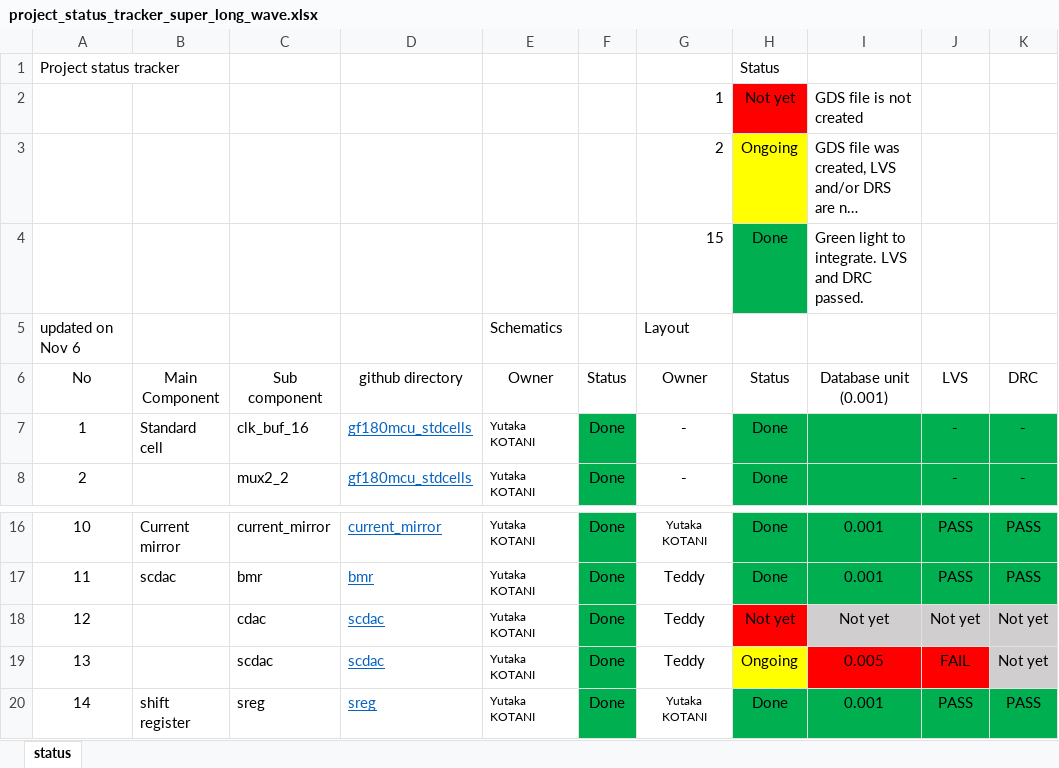
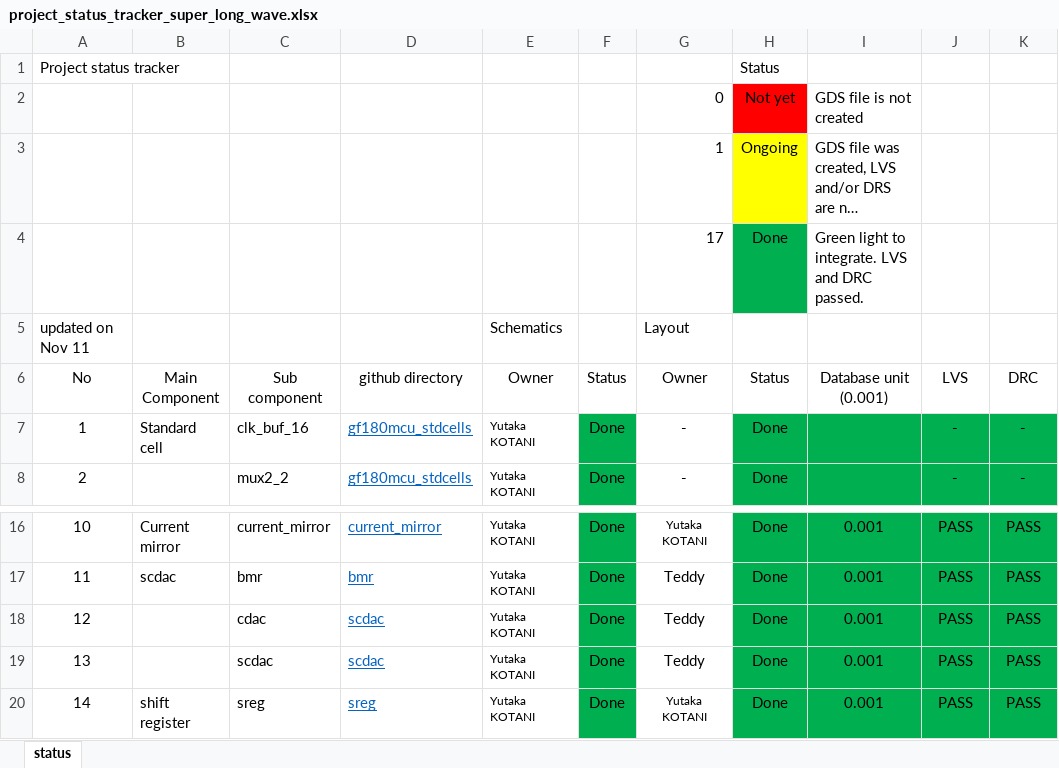
Before and after one commit to yutaka-kotani-stj/2026_sscs_gf180, an Excel workbook: review/project_status_tracker_super_long_wave.xlsx, sheet status, drawn as a sheet; only a part is shown, gaps mark what is left out; long unchanged cells end in …; values as stored, in another font and other column widths than the file's, no borders; the diff names each change by its address in the sheet, - before the commit and + after, or states it on an @@ line.

Commit message:
project status tracker updated

```diff
--- a/review/project_status_tracker_super_long_wave.xlsx (sheet status)
+++ b/review/project_status_tracker_super_long_wave.xlsx (sheet status)
-G2 (Owner): 1
+G2 (Owner): 0
-G3 (Owner): 2
+G3 (Owner): 1
-G4 (Owner): 15
+G4 (Owner): 17
-A5 (No): updated on Nov 6
+A5 (No): updated on Nov 11
-H18 (Status): Not yet
+H18 (Status): Done
-H18 fill: #FF0000
+H18 fill: #00B050
-I18 (Database unit (0.001)): Not yet
+I18 (Database unit (0.001)): 0.001
-I18:K18 fill: #D0CECE
+I18:K18 fill: #00B050
-J18 (LVS): Not yet
+J18 (LVS): PASS
-K18:K19 (DRC): Not yet
+K18:K19 (DRC): PASS
-H19 (Status): Ongoing
+H19 (Status): Done
-H19 fill: #FFFF00
+H19 fill: #00B050
-I19 (Database unit (0.001)): 0.005
+I19 (Database unit (0.001)): 0.001
-I19:J19 fill: #FF0000
+I19:J19 fill: #00B050
-J19 (LVS): FAIL
+J19 (LVS): PASS
-K19 fill: #D0CECE
+K19 fill: #00B050
```
Also changed, not shown: 2 other files.
